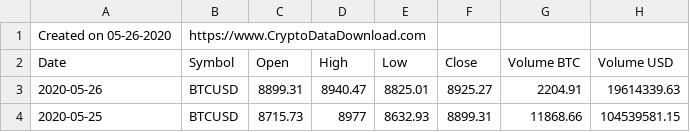
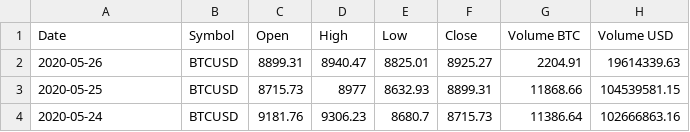
Before and after one commit to kbjarnason/crypto-daily-movements, a CSV file: Coinbase_BTCUSD_d.csv, drawn as a sheet; only a part is shown; the shorter side is filled out with more unchanged rows.

```diff
--- a/Coinbase_BTCUSD_d.csv
+++ b/Coinbase_BTCUSD_d.csv
@@ -1,2 +1 @@
-Created on 05-26-2020,https://www.CryptoDataDownload.com
 Date,Symbol,Open,High,Low,Close,Volume BTC,Volume USD
```
Also changed, not shown: Coinbase_ETHUSD_d.csv, Coinbase_LTCUSD_d.csv.
